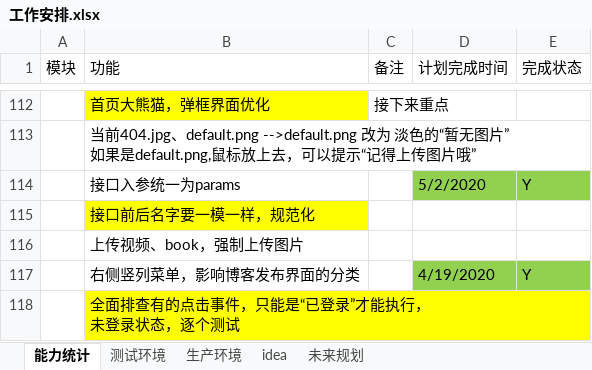
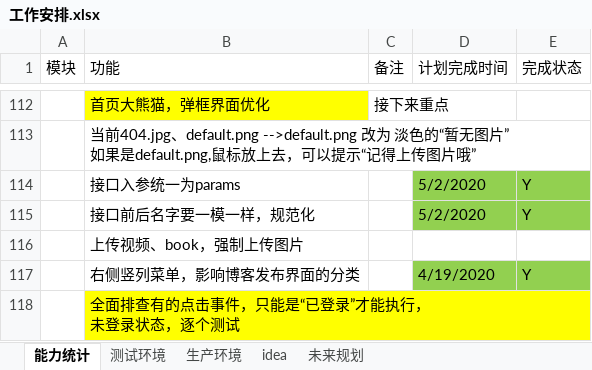
Before and after one commit to 389093982/isoft, an Excel workbook: isoft_doc/工作安排.xlsx, sheet 能力统计, drawn as a sheet; only a part is shown, gaps mark what is left out; values as stored, in another font and other column widths than the file's, no borders; the diff names each change by its address in the sheet, - before the commit and + after, or states it on an @@ line.

```diff
--- a/isoft_doc/工作安排.xlsx (sheet 能力统计)
+++ b/isoft_doc/工作安排.xlsx (sheet 能力统计)
-B115 fill: #FFFF00
+B115 fill: none
-D115 (计划完成时间): (empty)
+D115 (计划完成时间): 5/2/2020
-D115:E115 fill: none
+D115:E115 fill: #92D050
-E115 (完成状态): (empty)
+E115 (完成状态): Y
```
Also changed, not shown: 3 other files.
